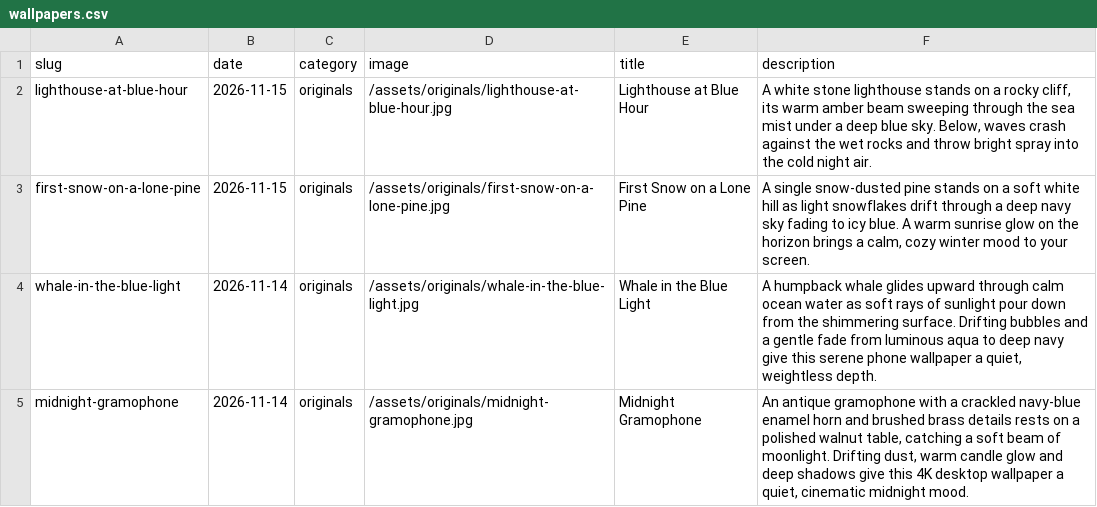
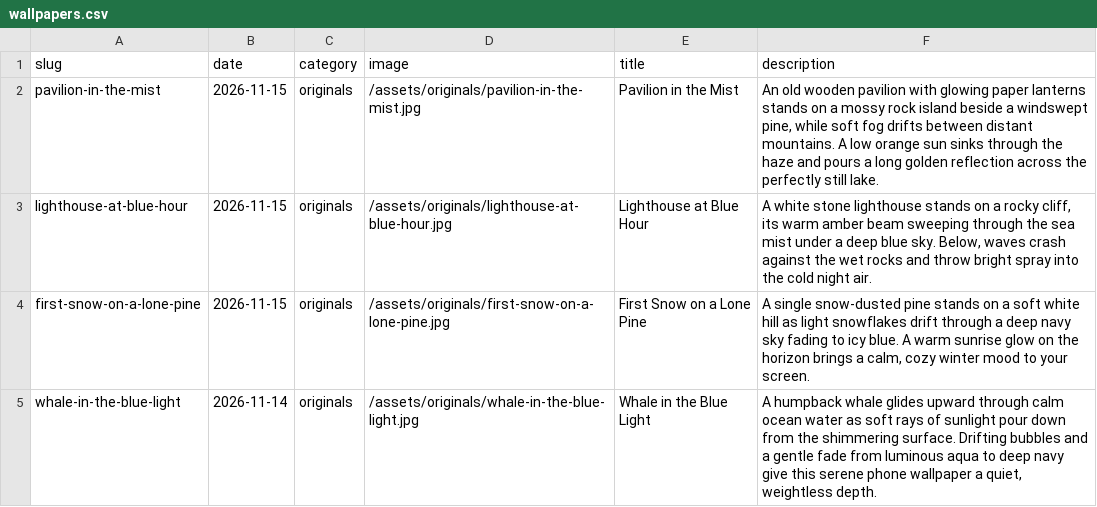
Before and after one commit to gokmenecer/wallspotter, a CSV file: data/wallpapers.csv, drawn as a sheet; only a part is shown; the shorter side is filled out with more unchanged rows; the diff names each change by its address in the sheet, - before the commit and + after, or states it on an @@ line.

```diff
--- a/data/wallpapers.csv
+++ b/data/wallpapers.csv
+row 2: pavilion-in-the-mist | 2026-11-15 | originals | /assets/originals/pavilion-in-the-mist.jpg | Pavilion in the Mist | An old wooden pavilion with glowing paper lanterns stands on a mossy rock island beside a windswept pine, while soft fog drifts between distant mountains. A low orange sun sinks through the haze and pours a long golden reflection across the perfectly still lake.
```
Also changed, not shown: 1 other file.
